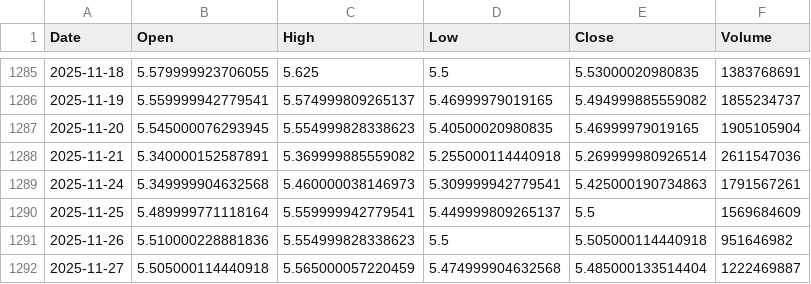
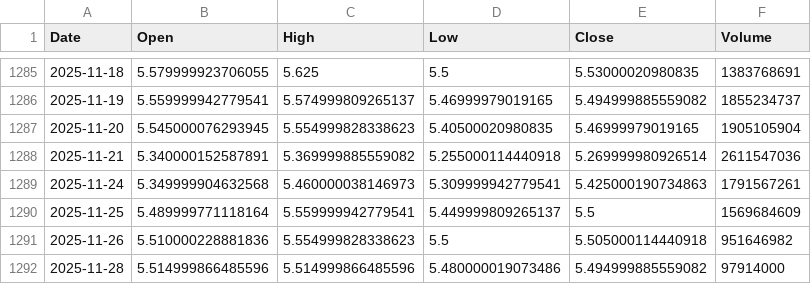
Before and after one commit to cnhjp/quant-trading-system, a CSV file: data/3033.HK_10y_1d.csv, drawn as a sheet; only a part is shown, gaps mark what is left out.

```diff
--- a/data/3033.HK_10y_1d.csv
+++ b/data/3033.HK_10y_1d.csv
@@ -1291,2 +1291,2 @@ Date,Open,High,Low,Close,Volume
 2025-11-26,5.510000228881836,5.554999828338623,5.5,5.505000114440918,951646982
-2025-11-27,5.505000114440918,5.565000057220459,5.474999904632568,5.485000133514404,1222469887
+2025-11-28,5.514999866485596,5.514999866485596,5.480000019073486,5.494999885559082,97914000
```
Also changed, not shown: 1 other file.
